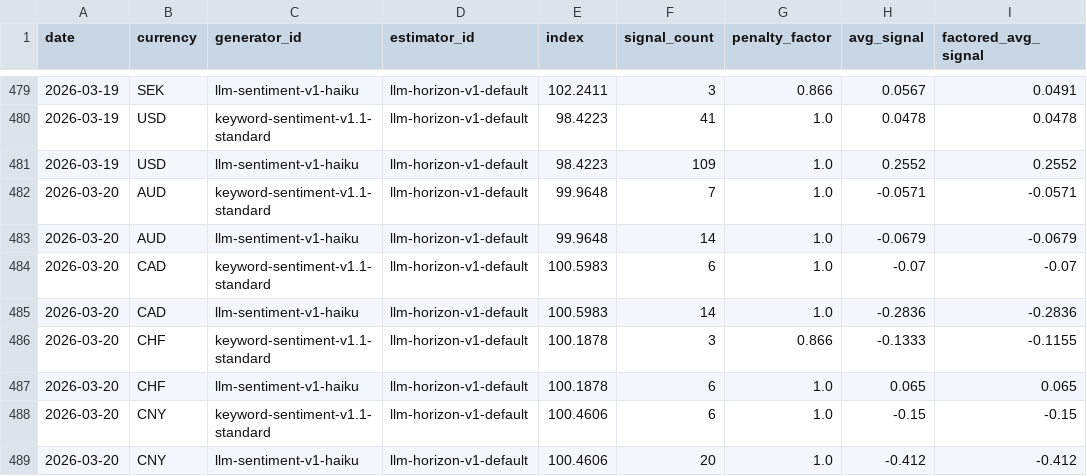
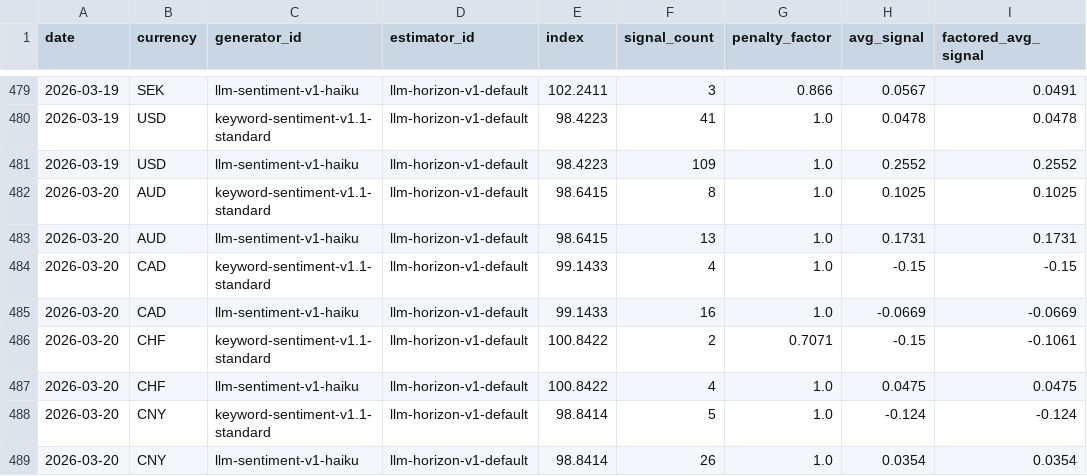
Before and after one commit to michaeldowd2/nanopages, a CSV file: fx-dashboard/site_data/step7_aggregated_signals.csv, drawn as a sheet; only a part is shown, gaps mark what is left out; the diff covers the shown part only.

```diff
--- a/fx-dashboard/site_data/step7_aggregated_signals.csv
+++ b/fx-dashboard/site_data/step7_aggregated_signals.csv
@@ -481,9 +481,9 @@ date,currency,generator_id,estimator_id,index,signal_count,penalty_factor,avg_si
 2026-03-19,USD,llm-sentiment-v1-haiku,llm-horizon-v1-default,98.4223,109,1.0,0.2552,0.2552
-2026-03-20,AUD,keyword-sentiment-v1.1-standard,llm-horizon-v1-default,99.9648,7,1.0,-0.0571,-0.0571
-2026-03-20,AUD,llm-sentiment-v1-haiku,llm-horizon-v1-default,99.9648,14,1.0,-0.0679,-0.0679
-2026-03-20,CAD,keyword-sentiment-v1.1-standard,llm-horizon-v1-default,100.5983,6,1.0,-0.07,-0.07
-2026-03-20,CAD,llm-sentiment-v1-haiku,llm-horizon-v1-default,100.5983,14,1.0,-0.2836,-0.2836
-2026-03-20,CHF,keyword-sentiment-v1.1-standard,llm-horizon-v1-default,100.1878,3,0.866,-0.1333,-0.1155
-2026-03-20,CHF,llm-sentiment-v1-haiku,llm-horizon-v1-default,100.1878,6,1.0,0.065,0.065
-2026-03-20,CNY,keyword-sentiment-v1.1-standard,llm-horizon-v1-default,100.4606,6,1.0,-0.15,-0.15
-2026-03-20,CNY,llm-sentiment-v1-haiku,llm-horizon-v1-default,100.4606,20,1.0,-0.412,-0.412
+2026-03-20,AUD,keyword-sentiment-v1.1-standard,llm-horizon-v1-default,98.6415,8,1.0,0.1025,0.1025
+2026-03-20,AUD,llm-sentiment-v1-haiku,llm-horizon-v1-default,98.6415,13,1.0,0.1731,0.1731
+2026-03-20,CAD,keyword-sentiment-v1.1-standard,llm-horizon-v1-default,99.1433,4,1.0,-0.15,-0.15
+2026-03-20,CAD,llm-sentiment-v1-haiku,llm-horizon-v1-default,99.1433,16,1.0,-0.0669,-0.0669
+2026-03-20,CHF,keyword-sentiment-v1.1-standard,llm-horizon-v1-default,100.8422,2,0.7071,-0.15,-0.1061
+2026-03-20,CHF,llm-sentiment-v1-haiku,llm-horizon-v1-default,100.8422,4,1.0,0.0475,0.0475
+2026-03-20,CNY,keyword-sentiment-v1.1-standard,llm-horizon-v1-default,98.8414,5,1.0,-0.124,-0.124
+2026-03-20,CNY,llm-sentiment-v1-haiku,llm-horizon-v1-default,98.8414,26,1.0,0.0354,0.0354
```
Also changed, not shown: 1 removed row and 40 edited cells elsewhere in this file, fx-dashboard/site_data/step10_valuations.csv, fx-dashboard/site_data/step2_indices.csv, 7 other files.
